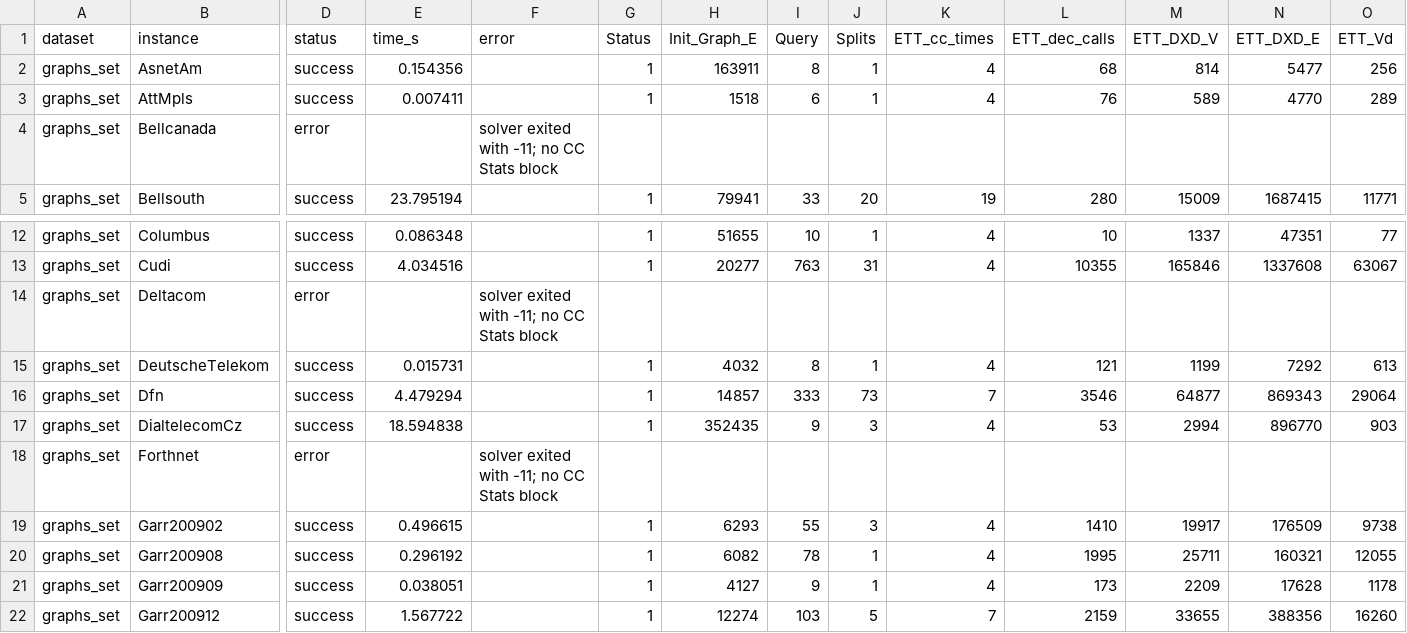
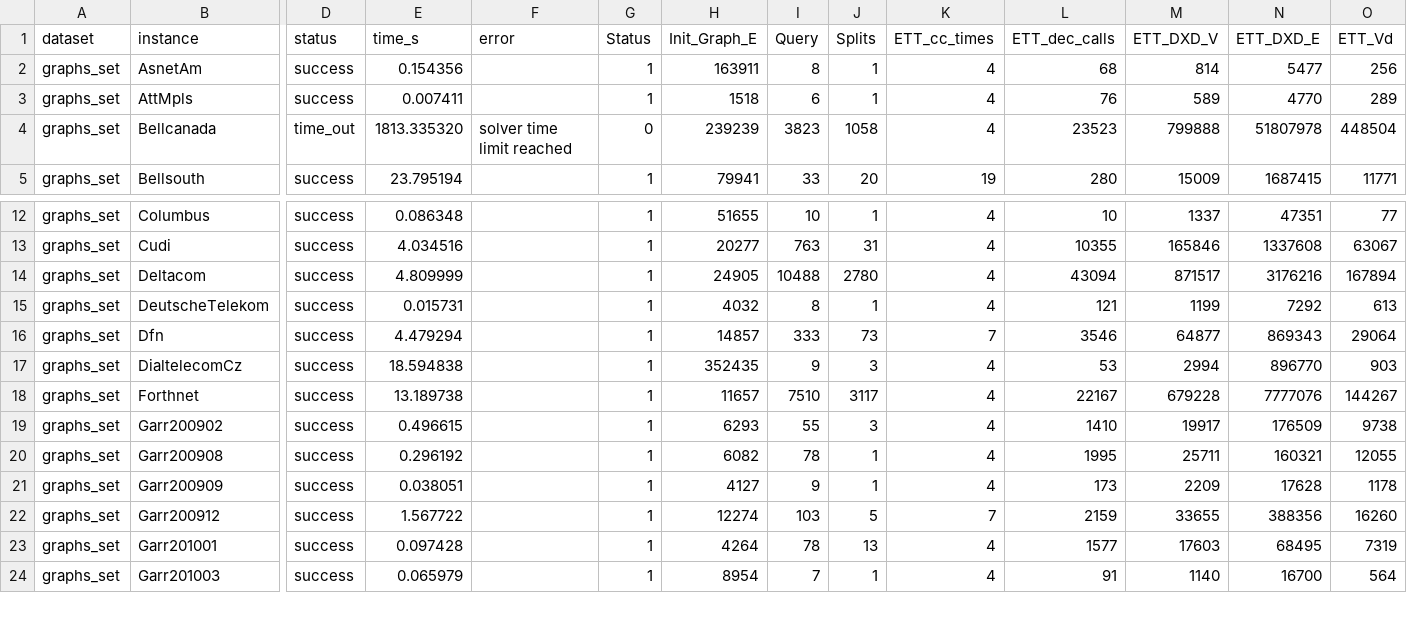
Before and after one commit to loiufam/Algorithm_DXD, a CSV file: results/cc_dynamics_graphs_set.csv, drawn as a sheet; only a part is shown, gaps mark what is left out; the shorter side is filled out with more unchanged rows; the diff covers the shown part only; the diff names each change by its address in the sheet, - before the commit and + after, or states it on an @@ line.

```diff
--- a/results/cc_dynamics_graphs_set.csv
+++ b/results/cc_dynamics_graphs_set.csv
-D4 (status): error
+D4 (status): time_out
-E4 (time_s): (empty)
+E4 (time_s): 1813.335320
-F4 (error): solver exited with -11; no CC Stats block
+F4 (error): solver time limit reached
-G4 (Status): (empty)
+G4 (Status): 0
-H4 (Init_Graph_E): (empty)
+H4 (Init_Graph_E): 239239
-I4 (Query): (empty)
+I4 (Query): 3823
-J4 (Splits): (empty)
+J4 (Splits): 1058
-K4 (ETT_cc_times): (empty)
+K4 (ETT_cc_times): 4
-L4 (ETT_dec_calls): (empty)
+L4 (ETT_dec_calls): 23523
-M4 (ETT_DXD_V): (empty)
+M4 (ETT_DXD_V): 799888
-N4 (ETT_DXD_E): (empty)
+N4 (ETT_DXD_E): 51807978
-O4 (ETT_Vd): (empty)
+O4 (ETT_Vd): 448504
-D14 (status): error
+D14 (status): success
-E14 (time_s): (empty)
+E14 (time_s): 4.809999
-F14 (error): solver exited with -11; no CC Stats block
+F14 (error): (empty)
-G14 (Status): (empty)
+G14 (Status): 1
-H14 (Init_Graph_E): (empty)
+H14 (Init_Graph_E): 24905
-I14 (Query): (empty)
+I14 (Query): 10488
-J14 (Splits): (empty)
+J14 (Splits): 2780
-K14 (ETT_cc_times): (empty)
+K14 (ETT_cc_times): 4
-L14 (ETT_dec_calls): (empty)
+L14 (ETT_dec_calls): 43094
-M14 (ETT_DXD_V): (empty)
+M14 (ETT_DXD_V): 871517
-N14 (ETT_DXD_E): (empty)
+N14 (ETT_DXD_E): 3176216
-O14 (ETT_Vd): (empty)
+O14 (ETT_Vd): 167894
-D18 (status): error
+D18 (status): success
-E18 (time_s): (empty)
+E18 (time_s): 13.189738
-F18 (error): solver exited with -11; no CC Stats block
+F18 (error): (empty)
-G18 (Status): (empty)
+G18 (Status): 1
-H18 (Init_Graph_E): (empty)
+H18 (Init_Graph_E): 11657
-I18 (Query): (empty)
+I18 (Query): 7510
-J18 (Splits): (empty)
+J18 (Splits): 3117
-K18 (ETT_cc_times): (empty)
+K18 (ETT_cc_times): 4
-L18 (ETT_dec_calls): (empty)
+L18 (ETT_dec_calls): 22167
-M18 (ETT_DXD_V): (empty)
+M18 (ETT_DXD_V): 679228
-N18 (ETT_DXD_E): (empty)
+N18 (ETT_DXD_E): 7777076
-O18 (ETT_Vd): (empty)
+O18 (ETT_Vd): 144267
```
Also changed, not shown: 6 edited cells elsewhere in this file, results/cc_dynamics_exact_cover_benchmarks.csv, results/cc_dynamics_set_partition_benchmarks.csv, 1 other file.
